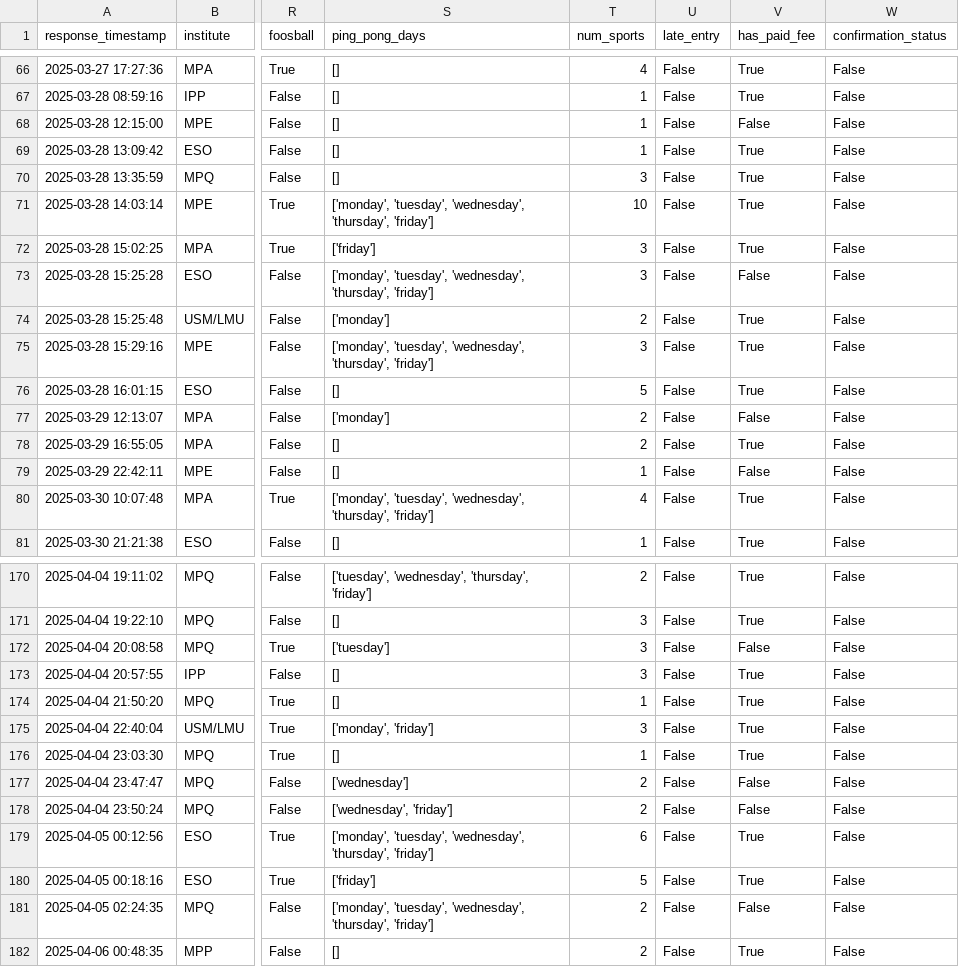
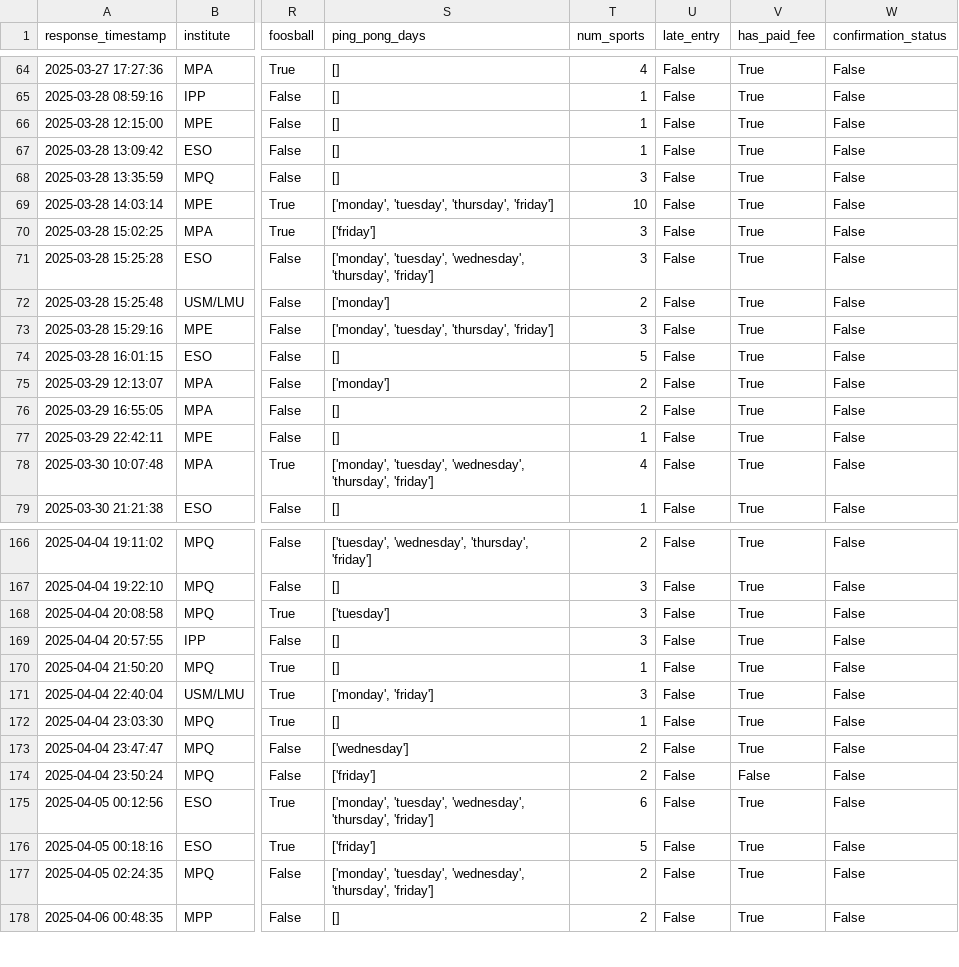
Before and after one commit to FBalzerMPE/imprs_sports_week, a CSV file: data/2025/sanitized_responses.csv, drawn as a sheet; only a part is shown, gaps mark what is left out; addresses are those after the commit; the diff covers the shown part only; the diff names each change by its address in the sheet, - before the commit and + after, or states it on an @@ line.

```diff
--- a/data/2025/sanitized_responses.csv
+++ b/data/2025/sanitized_responses.csv
-V66 (has_paid_fee): False
+V66 (has_paid_fee): True
-S69 (ping_pong_days): ['monday', 'tuesday', 'wednesday', 'thursday', 'friday']
+S69 (ping_pong_days): ['monday', 'tuesday', 'thursday', 'friday']
-V71 (has_paid_fee): False
+V71 (has_paid_fee): True
-S73 (ping_pong_days): ['monday', 'tuesday', 'wednesday', 'thursday', 'friday']
+S73 (ping_pong_days): ['monday', 'tuesday', 'thursday', 'friday']
-V75 (has_paid_fee): False
+V75 (has_paid_fee): True
-V77 (has_paid_fee): False
+V77 (has_paid_fee): True
-V168 (has_paid_fee): False
+V168 (has_paid_fee): True
-V173 (has_paid_fee): False
+V173 (has_paid_fee): True
-S174 (ping_pong_days): ['wednesday', 'friday']
+S174 (ping_pong_days): ['friday']
-V177 (has_paid_fee): False
+V177 (has_paid_fee): True
```
Also changed, not shown: 4 removed rows and 27 edited cells elsewhere in this file, 21 other files.
